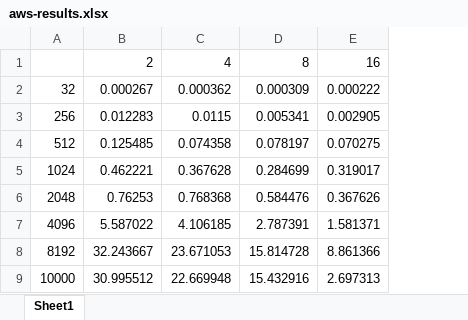
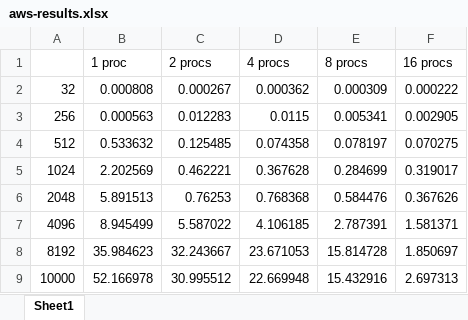
Before and after one commit to hrefjeff/CPE512, an Excel workbook: finalproject/aws/results/aws-results.xlsx, sheet Sheet1, drawn as a sheet; values as stored, in another font and other column widths than the file's, no borders; charts and pictures not drawn; removed rows and columns are numbered as before the commit, all else as after; the diff names each change by its address in the sheet, - before the commit and + after, or states it on an @@ line.

```diff
--- a/finalproject/aws/results/aws-results.xlsx (sheet Sheet1)
+++ b/finalproject/aws/results/aws-results.xlsx (sheet Sheet1)
+column B, rows 2-9: 0.000808 | 0.000563 | 0.533632 | 2.202569 | 5.891513 | 8.945499 | 35.984623 | 52.166978
-row 1:  | 2 | 4 | 8 | 16
+row 1:  | 1 proc | 2 procs | 4 procs | 8 procs | 16 procs
-F8: 8.861366
+F8: 1.850697
```
Also changed, not shown: charts or pictures, finalproject/dmc/results/dmc-results.xlsx, 3 other files.
